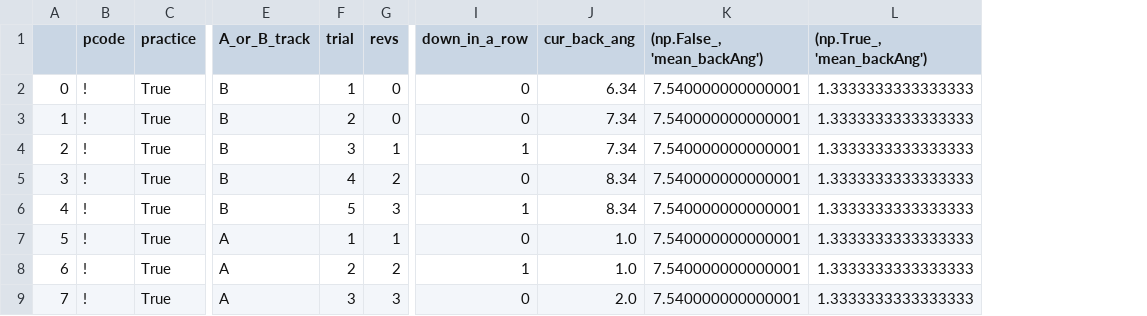
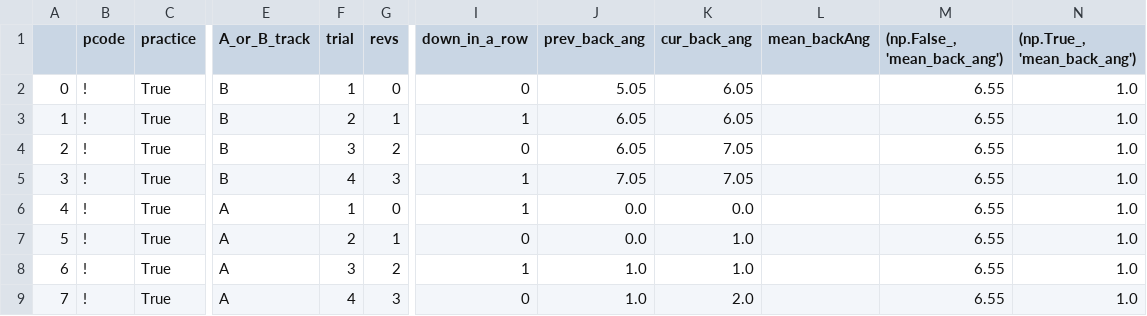
Before and after one commit to pseiti/STIWA, a CSV file: _!.csv, drawn as a sheet; only a part is shown, gaps mark what is left out; removed rows and columns are numbered as before the commit, all else as after; rows hold the shown columns only; the diff names each change by its address in the sheet, - before the commit and + after, or states it on an @@ line.

```diff
--- a/_!.csv
+++ b/_!.csv
+column J (prev_back_ang), rows 2-5: 5.05 | 6.05 | 6.05 | 7.05; rows 7-9: 0.0 | 1.0 | 1.0
-column K ((np.False_, 'mean_backAng')), row 2: 7.540000000000001; rows 4-9: all 7.540000000000001
-column L ((np.True_, 'mean_backAng')), row 2: 1.3333333333333333; rows 4-9: all 1.3333333333333333
+column L (mean_backAng), empty
+column M ((np.False_, 'mean_back_ang')), rows 2-5: all 6.55; rows 7-9: all 6.55
+column N ((np.True_, 'mean_back_ang')), rows 2-5: all 1.0; rows 7-9: all 1.0
-K2 (cur_back_ang): 6.34
+K2 (cur_back_ang): 6.05
-row 3: 1 | ! | True | B | 2 | 0 | 0 | 7.34 | 7.540000000000001 | 1.3333333333333333
@@ column A renumbered between rows 3 and 5 @@
-F3 (trial): 3
+F3 (trial): 2
-K3 (cur_back_ang): 7.34
+K3 (cur_back_ang): 6.05
-F4 (trial): 4
+F4 (trial): 3
-K4:K5 (cur_back_ang): 8.34
+K4:K5 (cur_back_ang): 7.05
-F5 (trial): 5
+F5 (trial): 4
+row 6: 4 | ! | True | A | 1 | 0 | 1 | 0.0 | 0.0 |  | 6.55 | 1.0
-F7 (trial): 1
+F7 (trial): 2
-F8 (trial): 2
+F8 (trial): 3
-F9 (trial): 3
+F9 (trial): 4
```
Also changed, not shown: 1 other file.
